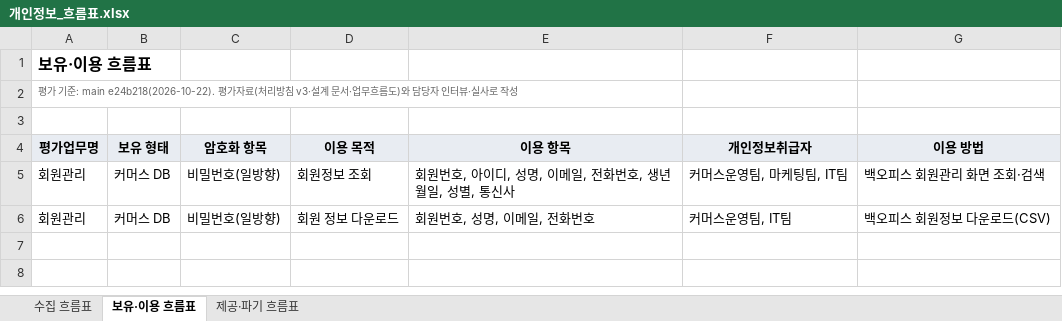
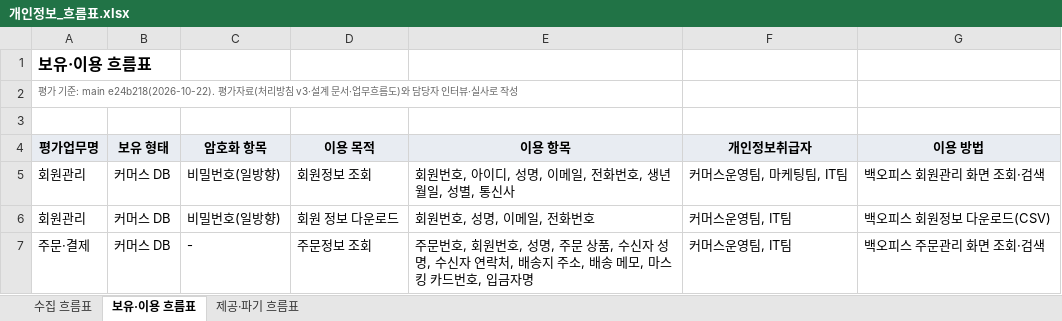
Before and after one commit to Salgoo26/argus, an Excel workbook: docs/pia/개인정보_흐름표.xlsx, sheet 보유·이용 흐름표, drawn as a sheet; values as stored, in another font and other column widths than the file's, no borders; the diff names each change by its address in the sheet, - before the commit and + after, or states it on an @@ line.

```diff
--- a/docs/pia/개인정보_흐름표.xlsx (sheet 보유·이용 흐름표)
+++ b/docs/pia/개인정보_흐름표.xlsx (sheet 보유·이용 흐름표)
+row 7: 주문·결제 | 커머스 DB | - | 주문정보 조회 | 주문번호, 회원번호, 성명, 주문 상품, 수신자 성명, 수신자 연락처, 배송지 주소, 배송 메모, 마스킹 카드번호, 입금자명 | 커머스운영팀, IT팀 | 백오피스 주문관리 화면 조회·검색
```
Also changed, not shown: sheet 수집 흐름표, sheet 제공·파기 흐름표, 5 other files.
